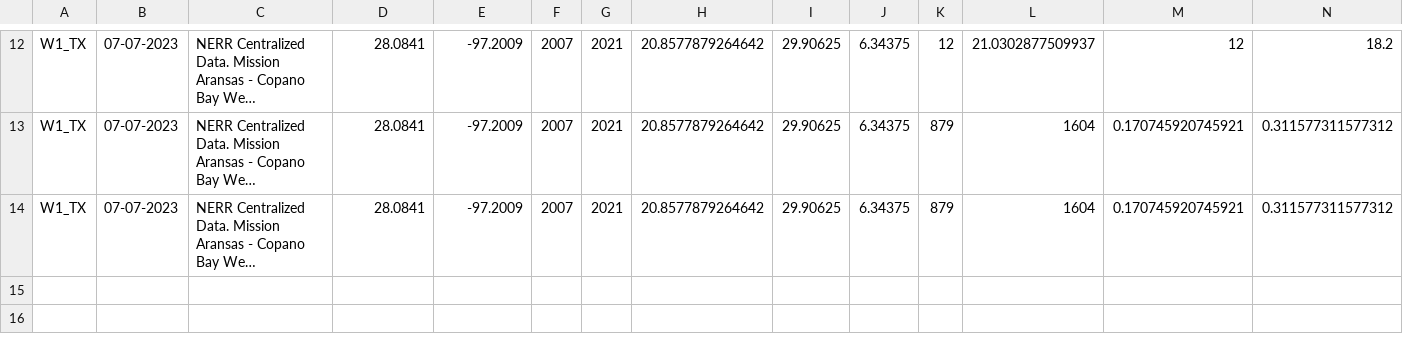
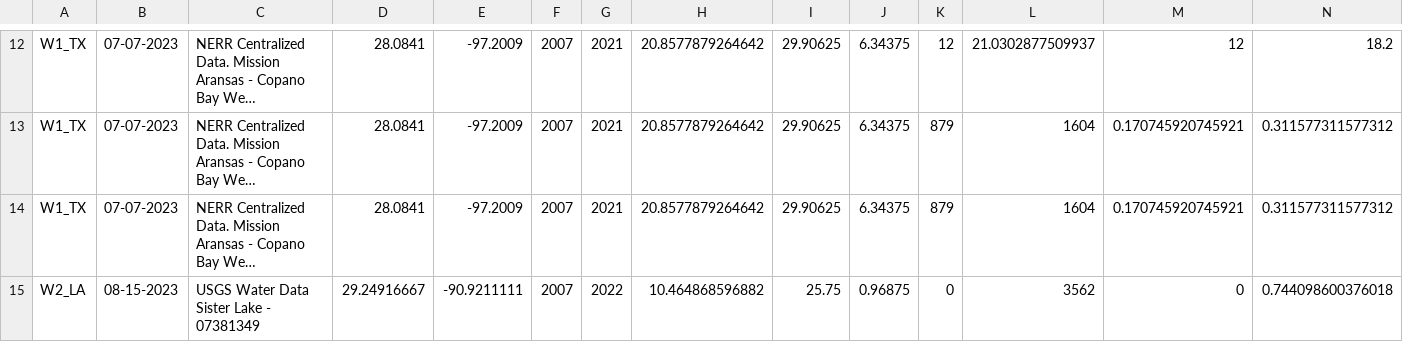
Before and after one commit to DrK-Lo/MVP-H2F-HatcheryField, a CSV file: data/environment/all_salinity.csv, drawn as a sheet; only a part is shown, gaps mark what is left out; long unchanged cells end in …; rows hold the shown columns only; the diff names each change by its address in the sheet, - before the commit and + after, or states it on an @@ line.

```diff
--- a/data/environment/all_salinity.csv
+++ b/data/environment/all_salinity.csv
+row 15: W2_LA | 08-15-2023 | USGS Water Data Sister Lake - 07381349 | 29.24916667 | -90.9211111 | 2007 | 2022 | 10.464868596882 | 25.75 | 0.96875 | 0 | 3562 | 0 | 0.744098600376018
```
Also changed, not shown: data/environment/all_temperature.csv, 7 other files.
